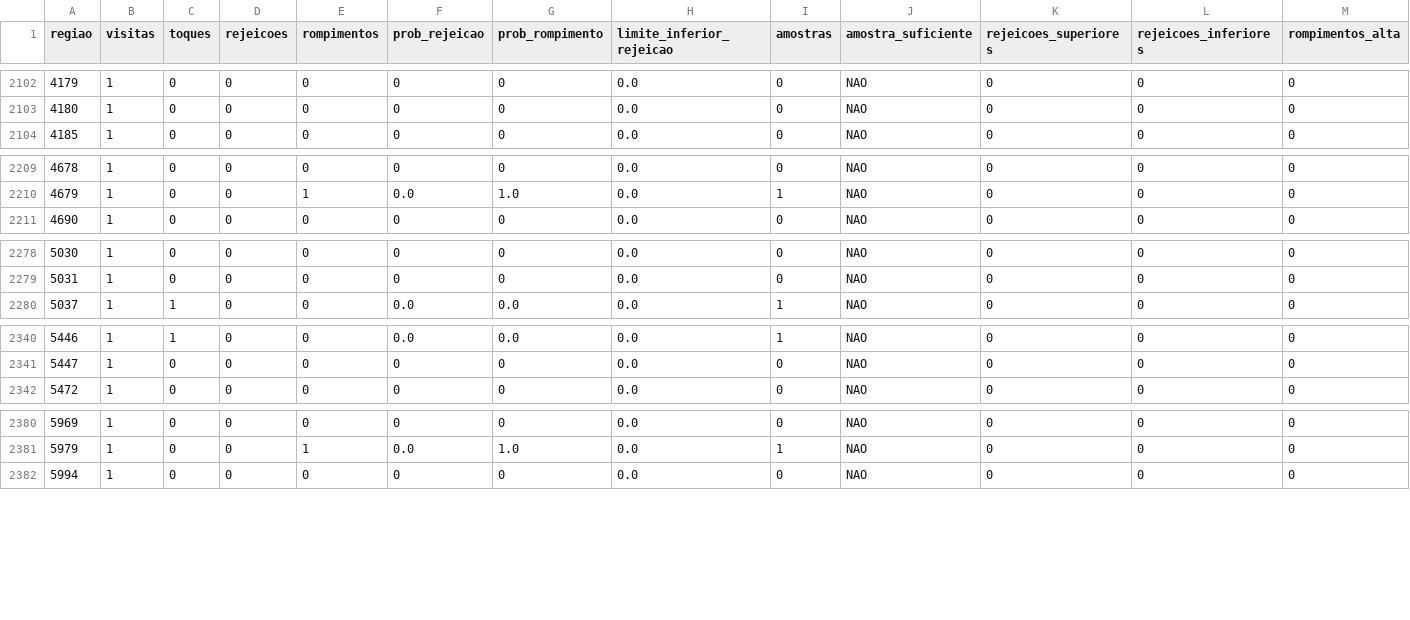
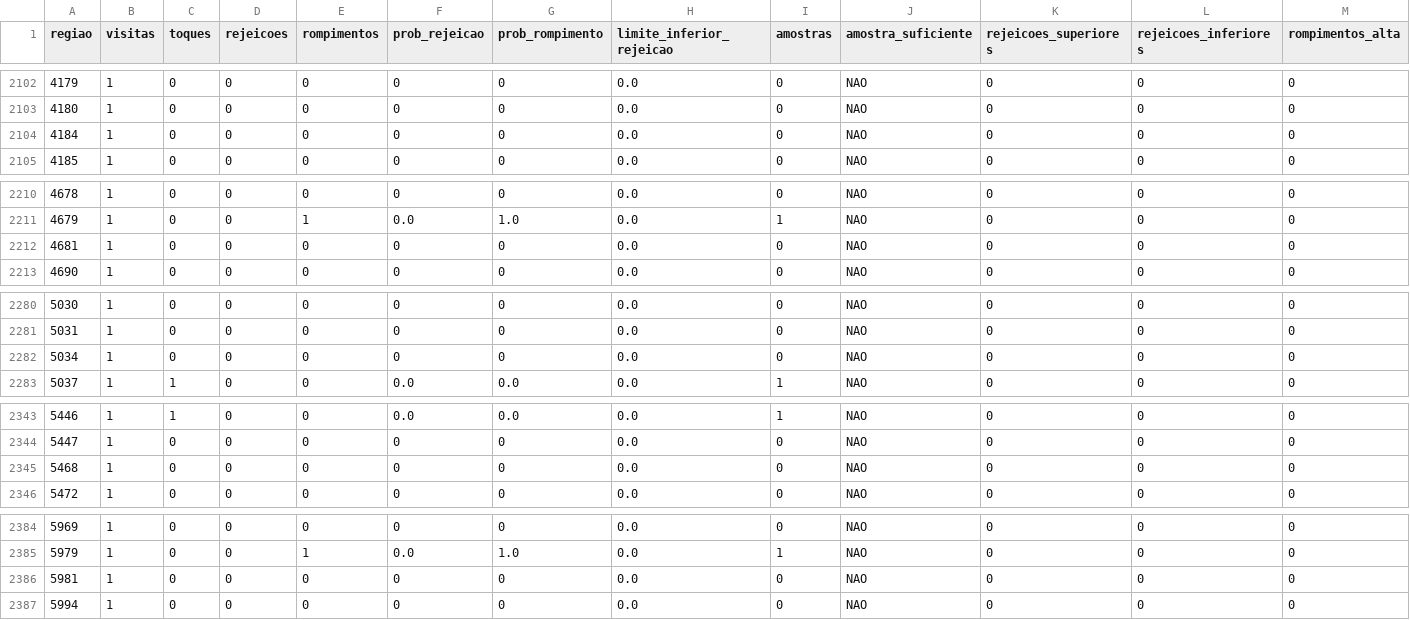
Before and after one commit to loucoparasempre00-ship-it/xauusd-bot-v2-, a CSV file: data/estatisticas_regioes_m5.csv, drawn as a sheet; only a part is shown, gaps mark what is left out; rows hold the shown columns only; the diff covers the shown part only; the diff names each change by its address in the sheet, - before the commit and + after, or states it on an @@ line.

```diff
--- a/data/estatisticas_regioes_m5.csv
+++ b/data/estatisticas_regioes_m5.csv
+row 2104: 4184 | 1 | 0 | 0 | 0 | 0 | 0 | 0.0 | 0 | NAO | 0 | 0 | 0
+row 2212: 4681 | 1 | 0 | 0 | 0 | 0 | 0 | 0.0 | 0 | NAO | 0 | 0 | 0
+row 2282: 5034 | 1 | 0 | 0 | 0 | 0 | 0 | 0.0 | 0 | NAO | 0 | 0 | 0
+row 2345: 5468 | 1 | 0 | 0 | 0 | 0 | 0 | 0.0 | 0 | NAO | 0 | 0 | 0
+row 2386: 5981 | 1 | 0 | 0 | 0 | 0 | 0 | 0.0 | 0 | NAO | 0 | 0 | 0
```
Also changed, not shown: 1 added row and 1 edited cell elsewhere in this file, data/relatorio_geral_tabuleiro_m5.csv, data/tabuleiro_m5.csv, 4 other files.
